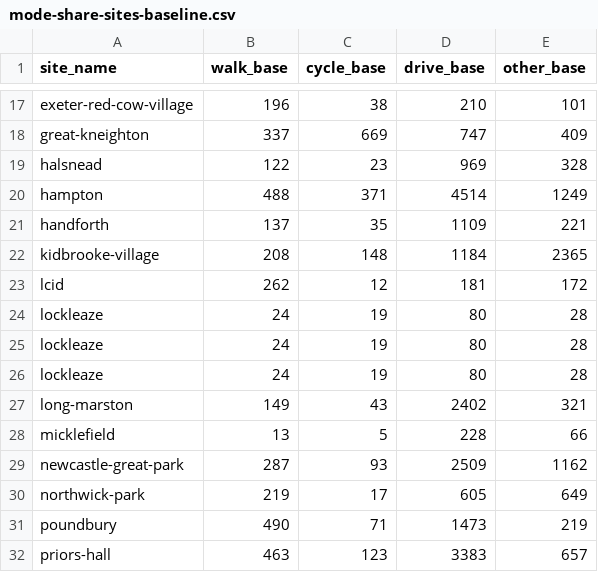
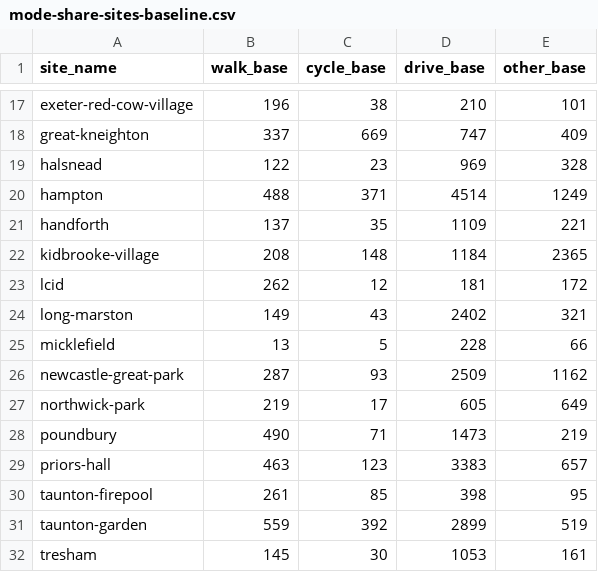
Before and after one commit to cyipt/actdev, a CSV file: data-small/mode-share-sites-baseline.csv, drawn as a sheet; only a part is shown, gaps mark what is left out; the shorter side is filled out with more unchanged rows; the diff names each change by its address in the sheet, - before the commit and + after, or states it on an @@ line.

```diff
--- a/data-small/mode-share-sites-baseline.csv
+++ b/data-small/mode-share-sites-baseline.csv
-row 24: lockleaze | 24 | 19 | 80 | 28
-row 25: lockleaze | 24 | 19 | 80 | 28
-row 26: lockleaze | 24 | 19 | 80 | 28
```
Also changed, not shown: data-small/mode-share-sites-goactive.csv, 3 other files.
